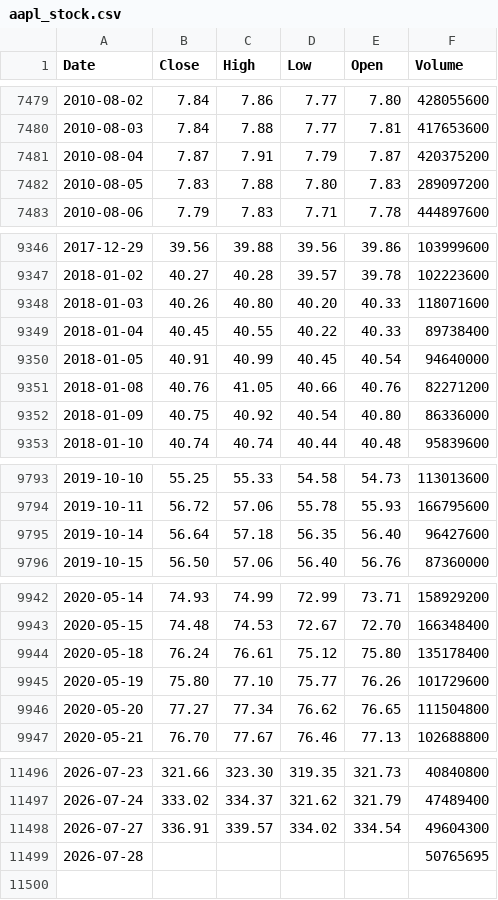
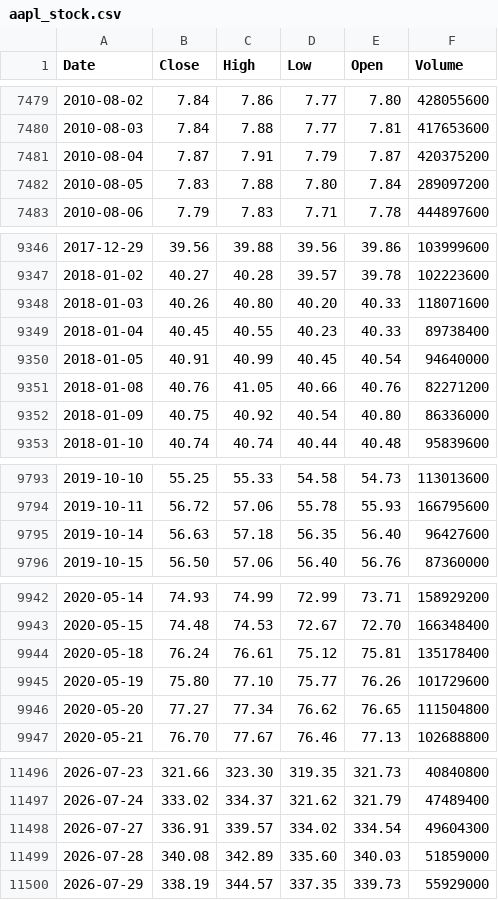
Before and after one commit to deraficionado-gif/stocks, a CSV file: data/aapl_stock.csv, drawn as a sheet; only a part is shown, gaps mark what is left out; the diff covers the shown part only.

```diff
--- a/data/aapl_stock.csv
+++ b/data/aapl_stock.csv
@@ -7481,3 +7481,3 @@ Date,Close,High,Low,Open,Volume
 2010-08-04,7.87,7.91,7.79,7.87,420375200
-2010-08-05,7.83,7.88,7.80,7.83,289097200
+2010-08-05,7.83,7.88,7.80,7.84,289097200
 2010-08-06,7.79,7.83,7.71,7.78,444897600
@@ -9348,3 +9348,3 @@ Date,Close,High,Low,Open,Volume
 2018-01-03,40.26,40.80,40.20,40.33,118071600
-2018-01-04,40.45,40.55,40.22,40.33,89738400
+2018-01-04,40.45,40.55,40.23,40.33,89738400
 2018-01-05,40.91,40.99,40.45,40.54,94640000
@@ -9794,3 +9794,3 @@ Date,Close,High,Low,Open,Volume
 2019-10-11,56.72,57.06,55.78,55.93,166795600
-2019-10-14,56.64,57.18,56.35,56.40,96427600
+2019-10-14,56.63,57.18,56.35,56.40,96427600
 2019-10-15,56.50,57.06,56.40,56.76,87360000
@@ -9943,3 +9943,3 @@ Date,Close,High,Low,Open,Volume
 2020-05-15,74.48,74.53,72.67,72.70,166348400
-2020-05-18,76.24,76.61,75.12,75.80,135178400
+2020-05-18,76.24,76.61,75.12,75.81,135178400
 2020-05-19,75.80,77.10,75.77,76.26,101729600
@@ -11498,2 +11498,3 @@ Date,Close,High,Low,Open,Volume
 2026-07-27,336.91,339.57,334.02,334.54,49604300
-2026-07-28,,,,,50765695
+2026-07-28,340.08,342.89,335.60,340.03,51859000
+2026-07-29,338.19,344.57,337.35,339.73,55929000
```
Also changed, not shown: 8 edited cells elsewhere in this file, data/msft_stock.csv.
